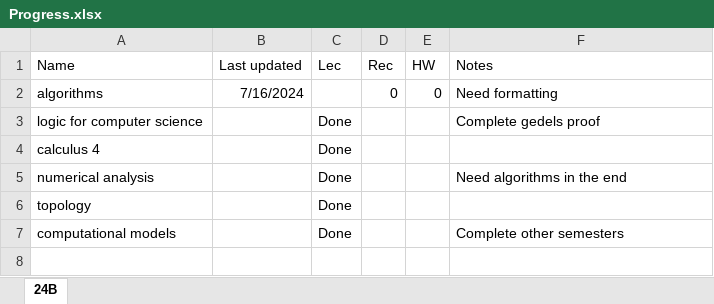
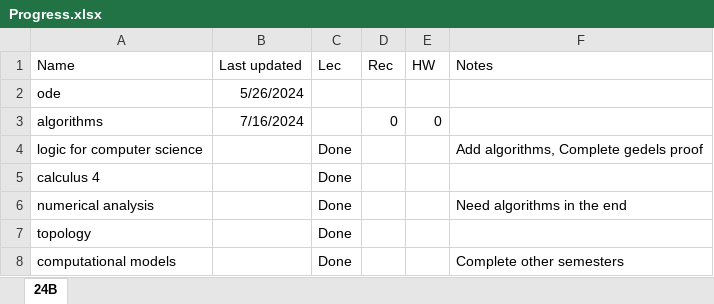
Before and after one commit to yeahBOYYYYY/math-summaries, an Excel workbook: lbl/Progress.xlsx, sheet 24B, drawn as a sheet; values as stored, in another font and other column widths than the file's, no borders; table styles not drawn; addresses are those after the commit; the diff names each change by its address in the sheet, - before the commit and + after, or states it on an @@ line.

```diff
--- a/lbl/Progress.xlsx (sheet 24B)
+++ b/lbl/Progress.xlsx (sheet 24B)
+row 2: ode | 5/26/2024
-F3 (Notes): Need formatting
+F3 (Notes): (empty)
-F4 (Notes): Complete gedels proof
+F4 (Notes): Add algorithms, Complete gedels proof
```
Also changed, not shown: 1 other file.
